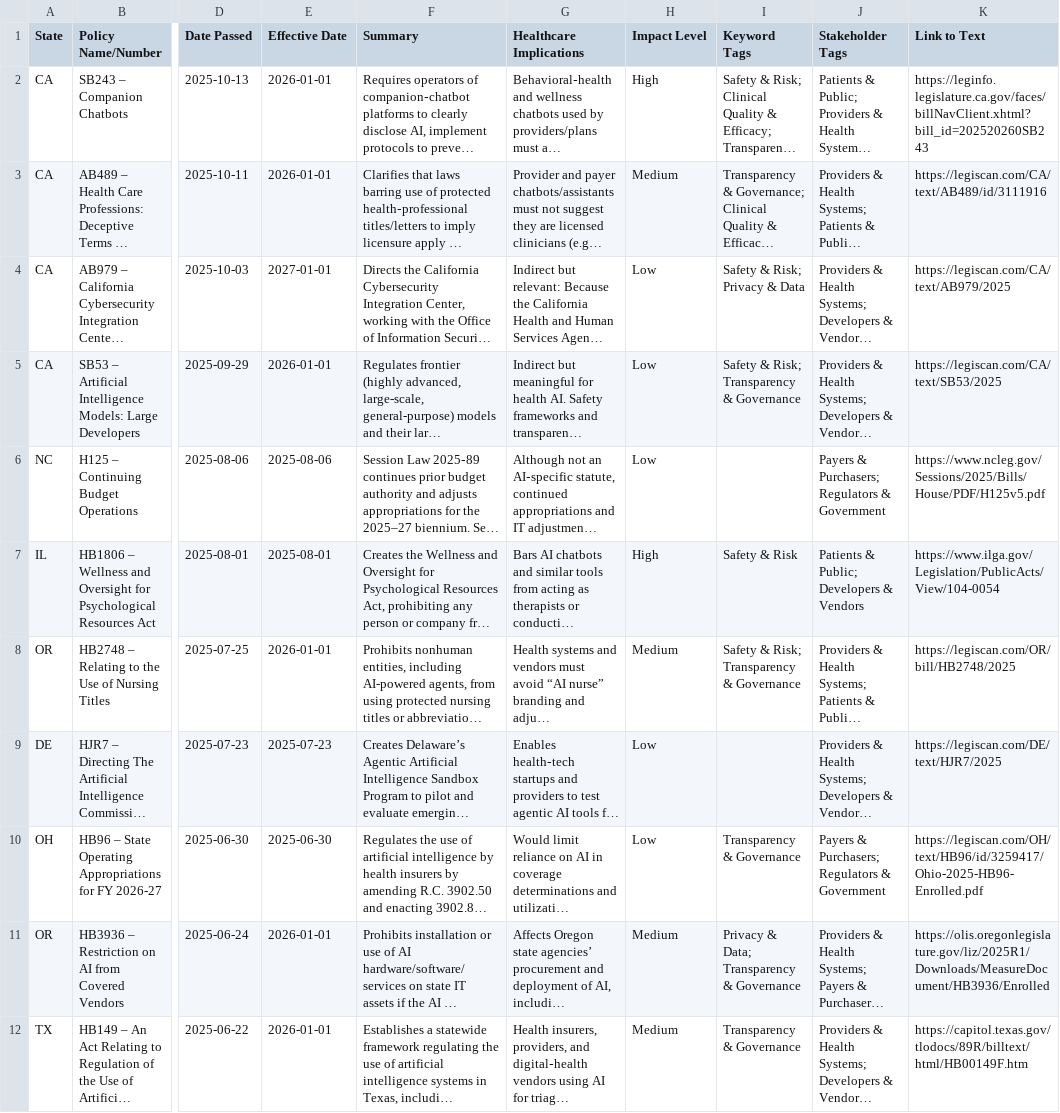
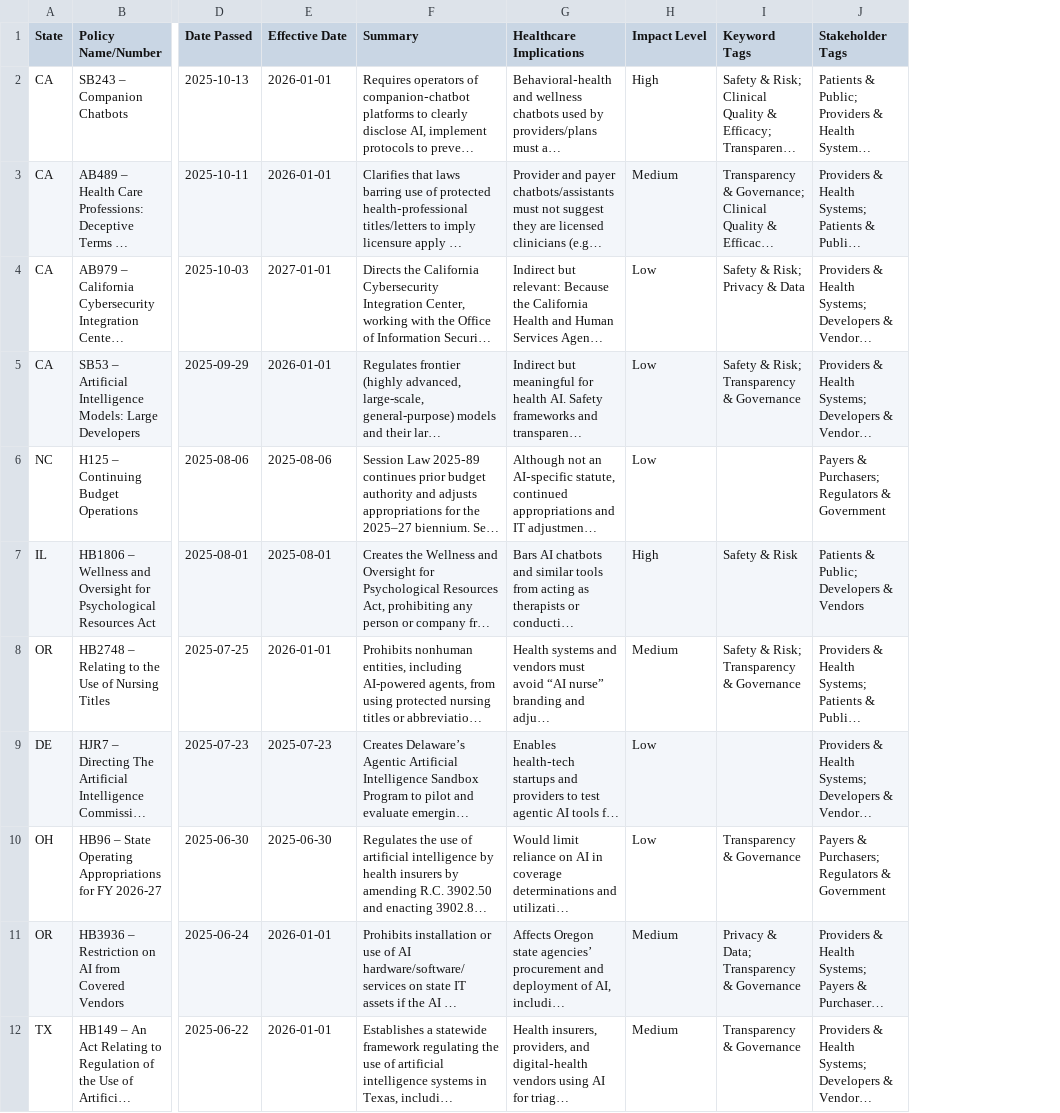
Before and after one commit to willmoss718/hapi-0, a CSV file: src/assets/state-policies.csv, drawn as a sheet; only a part is shown, gaps mark what is left out; long unchanged cells end in …; the diff names each change by its address in the sheet, - before the commit and + after, or states it on an @@ line.

```diff
--- a/src/assets/state-policies.csv
+++ b/src/assets/state-policies.csv
-column K (Link to Text), rows 2-12: https://leginfo.legislature.ca.gov/faces/billNavClient.xhtml?bill_id=202520260SB243 | https://legiscan.com/CA/text/AB489/id/3111916 | https://legiscan.com/CA/text/AB979/2025 | https://legiscan.com/CA/text/SB53/2025 | https://www.ncleg.gov/Sessions/2025/Bills/House/PDF/H125v5.pdf | https://www.ilga.gov/Legislation/PublicActs/View/104-0054 | https://legiscan.com/OR/bill/HB2748/2025 | https://legiscan.com/DE/text/HJR7/2025 | https://legiscan.com/OH/text/HB96/id/3259417/Ohio-2025-HB96-Enrolled.pdf | https://olis.oregonlegislature.gov/liz/2025R1/Downloads/MeasureDocument/HB3936/Enrolled | https://capitol.texas.gov/tlodocs/89R/billtext/html/HB00149F.htm
```
Also changed, not shown: src/assets/federal-policies.csv, src/assets/international-frameworks.csv, 2 other files.
